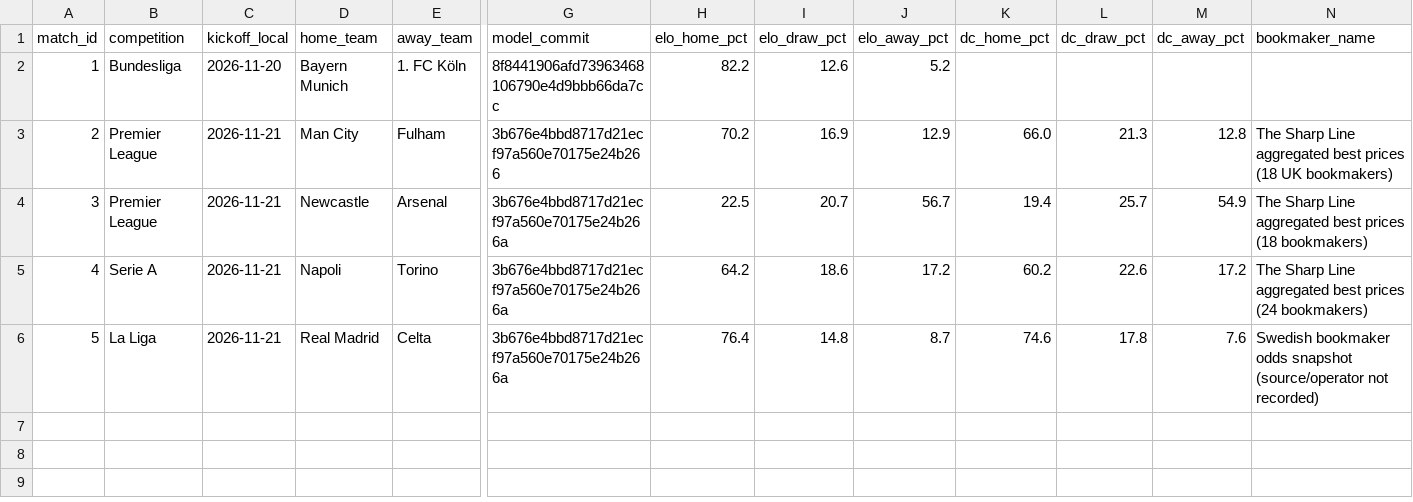
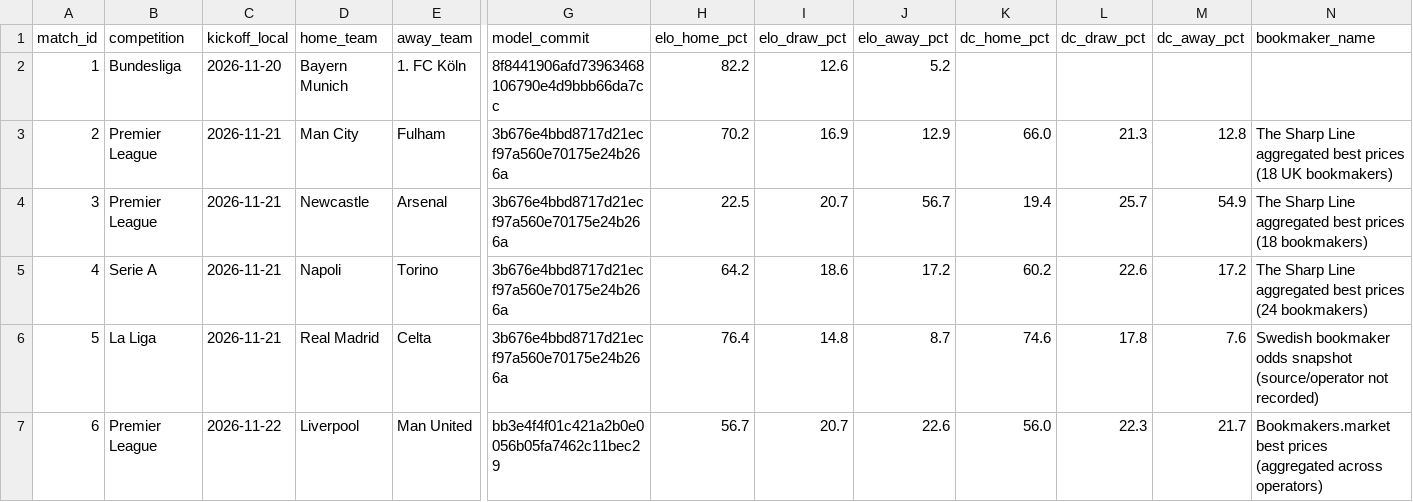
Before and after one commit to Axelsparre23/football-value-model, a CSV file: research/prospective_50_match_log.csv, drawn as a sheet; only a part is shown, gaps mark what is left out; rows hold the shown columns only; the diff names each change by its address in the sheet, - before the commit and + after, or states it on an @@ line.

Commit message:
Record prospective match 6 Liverpool vs Manchester United

```diff
--- a/research/prospective_50_match_log.csv
+++ b/research/prospective_50_match_log.csv
-G3 (model_commit): 3b676e4bbd8717d21ecf97a560e70175e24b266
+G3 (model_commit): 3b676e4bbd8717d21ecf97a560e70175e24b266a
+row 7: 6 | Premier League | 2026-11-22 | Liverpool | Man United | bb3e4f4f01c421a2b0e0056b05fa7462c11bec29 | 56.7 | 20.7 | 22.6 | 56.0 | 22.3 | 21.7 | Bookmakers.market best prices (aggregated across operators)
```
